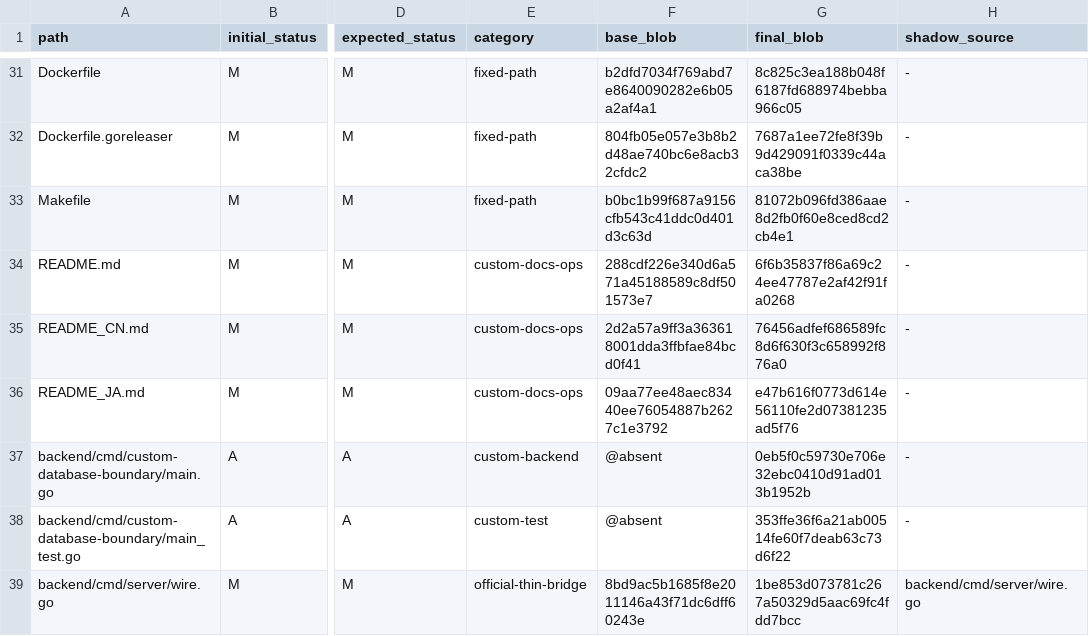
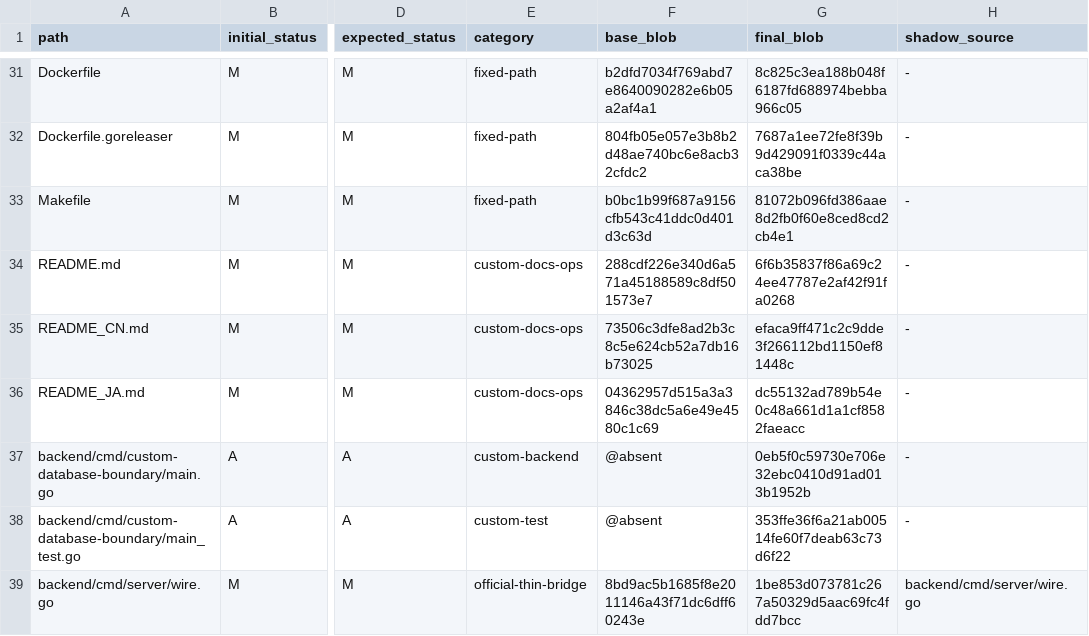
Before and after one commit to o87110/sub2api-custom-public, a TSV file: .github/custom-upstream-delta.tsv, drawn as a sheet; only a part is shown, gaps mark what is left out; the diff names each change by its address in the sheet, - before the commit and + after, or states it on an @@ line.

Commit message:
fix(upgrade): bind localized README ledger blobs

```diff
--- a/.github/custom-upstream-delta.tsv
+++ b/.github/custom-upstream-delta.tsv
-F35 (base_blob): 2d2a57a9ff3a363618001dda3ffbfae84bcd0f41
+F35 (base_blob): 73506c3dfe8ad2b3c8c5e624cb52a7db16b73025
-G35 (final_blob): 76456adfef686589fc8d6f630f3c658992f876a0
+G35 (final_blob): efaca9ff471c2c9dde3f266112bd1150ef81448c
-F36 (base_blob): 09aa77ee48aec83440ee76054887b2627c1e3792
+F36 (base_blob): 04362957d515a3a3846c38dc5a6e49e4580c1c69
-G36 (final_blob): e47b616f0773d614e56110fe2d07381235ad5f76
+G36 (final_blob): dc55132ad789b54e0c48a661d1a1cf8582faeacc
```
